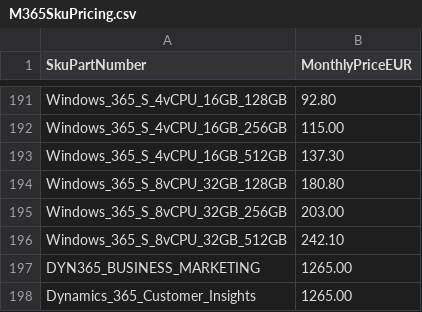
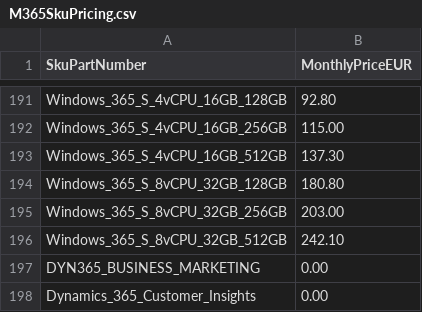
Before and after one commit to b5rman/M365-LOA, a CSV file: M365SkuPricing.csv, drawn as a sheet; only a part is shown, gaps mark what is left out.

```diff
--- a/M365SkuPricing.csv
+++ b/M365SkuPricing.csv
@@ -196,3 +196,3 @@ Windows_365_S_8vCPU_32GB_256GB,203.00
 Windows_365_S_8vCPU_32GB_512GB,242.10
-DYN365_BUSINESS_MARKETING,1265.00
-Dynamics_365_Customer_Insights,1265.00
+DYN365_BUSINESS_MARKETING,0.00
+Dynamics_365_Customer_Insights,0.00
```
Also changed, not shown: 5 other files.
